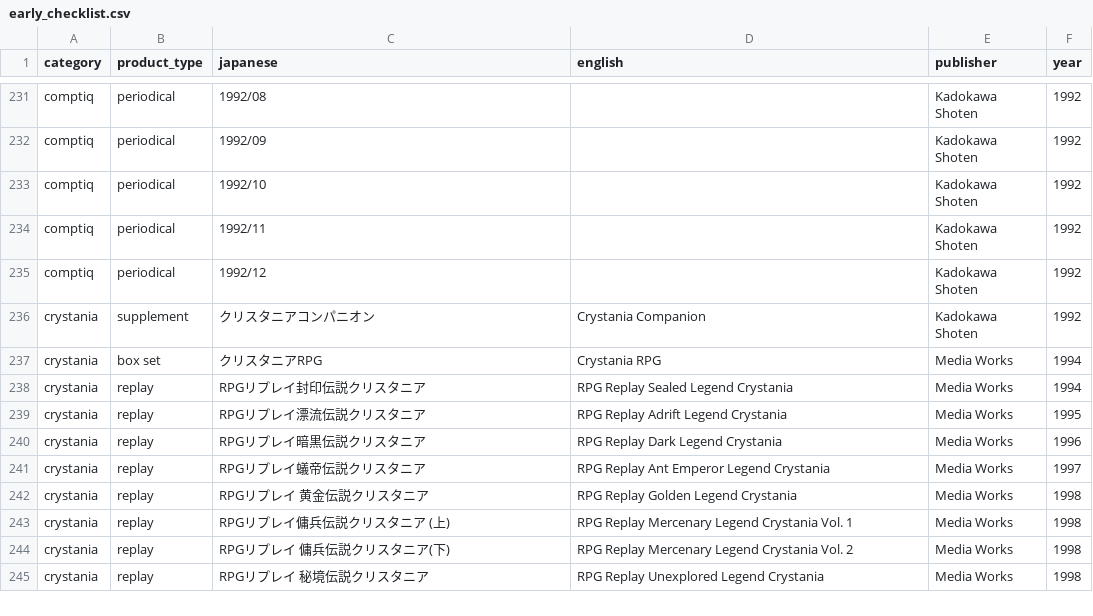
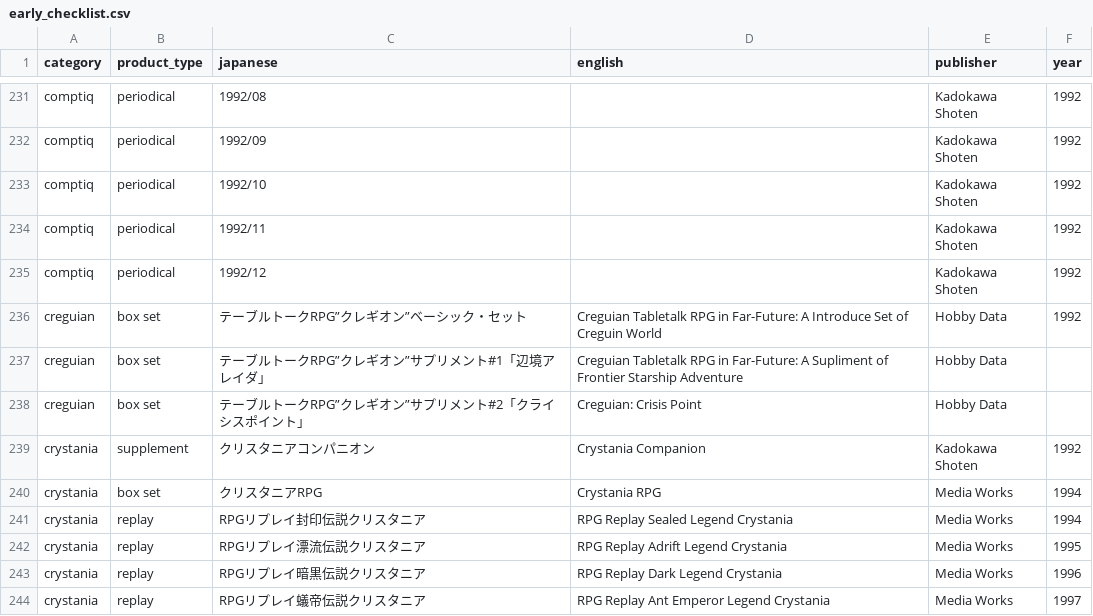
Before and after one commit to weatherspud/japanese-collectors-list, a CSV file: early_checklist.csv, drawn as a sheet; only a part is shown, gaps mark what is left out; the shorter side is filled out with more unchanged rows.

Commit message:
creguian

```diff
--- a/early_checklist.csv
+++ b/early_checklist.csv
@@ -235,2 +235,5 @@ comptiq,periodical,1992/11,,Kadokawa Shoten,1992
 comptiq,periodical,1992/12,,Kadokawa Shoten,1992
+creguian,box set,テーブルトークRPG”クレギオン”ベーシック・セット,Creguian Tabletalk RPG in Far-Future: A Introduce Set of Creguin World,Hobby Data,1992
+creguian,box set,テーブルトークRPG”クレギオン”サプリメント#1「辺境アレイダ」,Creguian Tabletalk RPG in Far-Future: A Supliment of Frontier Starship Adventure,Hobby Data,
+creguian,box set,テーブルトークRPG”クレギオン”サプリメント#2「クライシスポイント」,Creguian: Crisis Point,Hobby Data,
 crystania,supplement,クリスタニアコンパニオン,Crystania Companion,Kadokawa Shoten,1992
```
Also changed, not shown: 7 other files.
